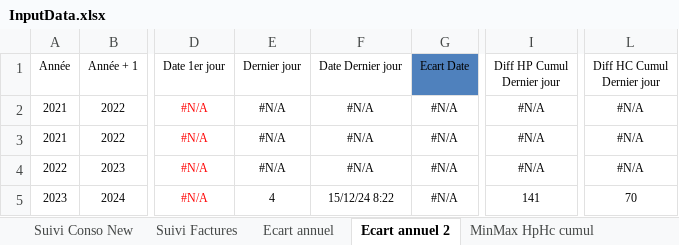
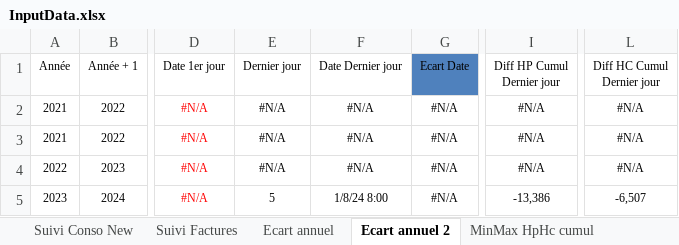
Before and after one commit to bdelion/web-scraper, an Excel workbook: assets/InputData.xlsx, sheet Ecart annuel 2, drawn as a sheet; only a part is shown, gaps mark what is left out; values as stored, in another font and other column widths than the file's, no borders; table styles not drawn; the diff names each change by its address in the sheet, - before the commit and + after, or states it on an @@ line.

```diff
--- a/assets/InputData.xlsx (sheet Ecart annuel 2)
+++ b/assets/InputData.xlsx (sheet Ecart annuel 2)
-E5 (Dernier jour): 4
+E5 (Dernier jour): 5
-F5 (Date Dernier jour): 15/12/24 8:22
+F5 (Date Dernier jour): 1/8/24 8:00
-I5 (Diff HP Cumul Dernier jour): 141
+I5 (Diff HP Cumul Dernier jour): -13,386
-L5 (Diff HC Cumul Dernier jour): 70
+L5 (Diff HC Cumul Dernier jour): -6,507
```
Also changed, not shown: sheet Suivi Conso New, sheet Ecart annuel, sheet Cumul par année, sheet Total par année mois - inst, sheet Total par année mois, sheet Moy par mois, 1 more sheet, hidden cells, charts or pictures, 4 other files.
